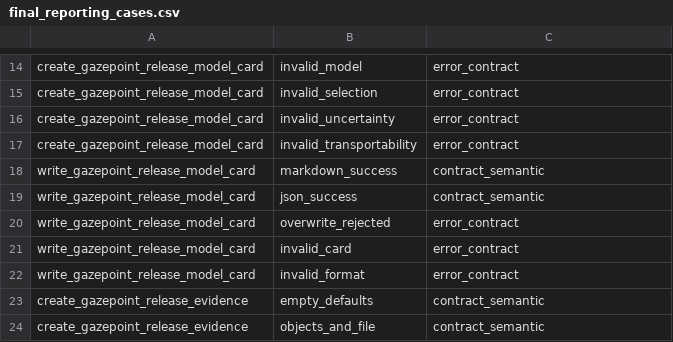
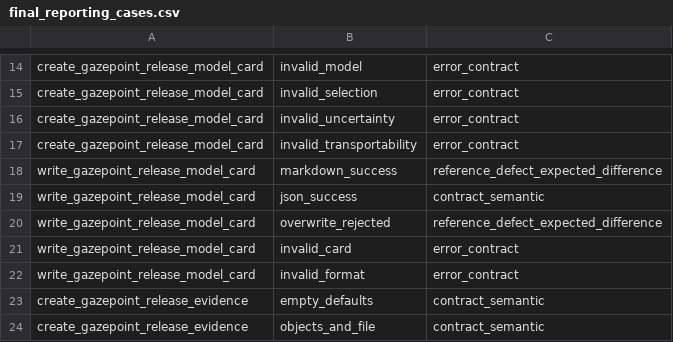
Before and after one commit to stefanosbalaskas/gp3mlpy, a CSV file: parity/final_reporting_cases.csv, drawn as a sheet; only a part is shown, gaps mark what is left out.

Commit message:
test: normalize final reporting parity evidence

```diff
--- a/parity/final_reporting_cases.csv
+++ b/parity/final_reporting_cases.csv
@@ -17,5 +17,5 @@ create_gazepoint_release_model_card,invalid_uncertainty,error_contract
 create_gazepoint_release_model_card,invalid_transportability,error_contract
-write_gazepoint_release_model_card,markdown_success,contract_semantic
+write_gazepoint_release_model_card,markdown_success,reference_defect_expected_difference
 write_gazepoint_release_model_card,json_success,contract_semantic
-write_gazepoint_release_model_card,overwrite_rejected,error_contract
+write_gazepoint_release_model_card,overwrite_rejected,reference_defect_expected_difference
 write_gazepoint_release_model_card,invalid_card,error_contract
```
Also changed, not shown: 1 other file.
